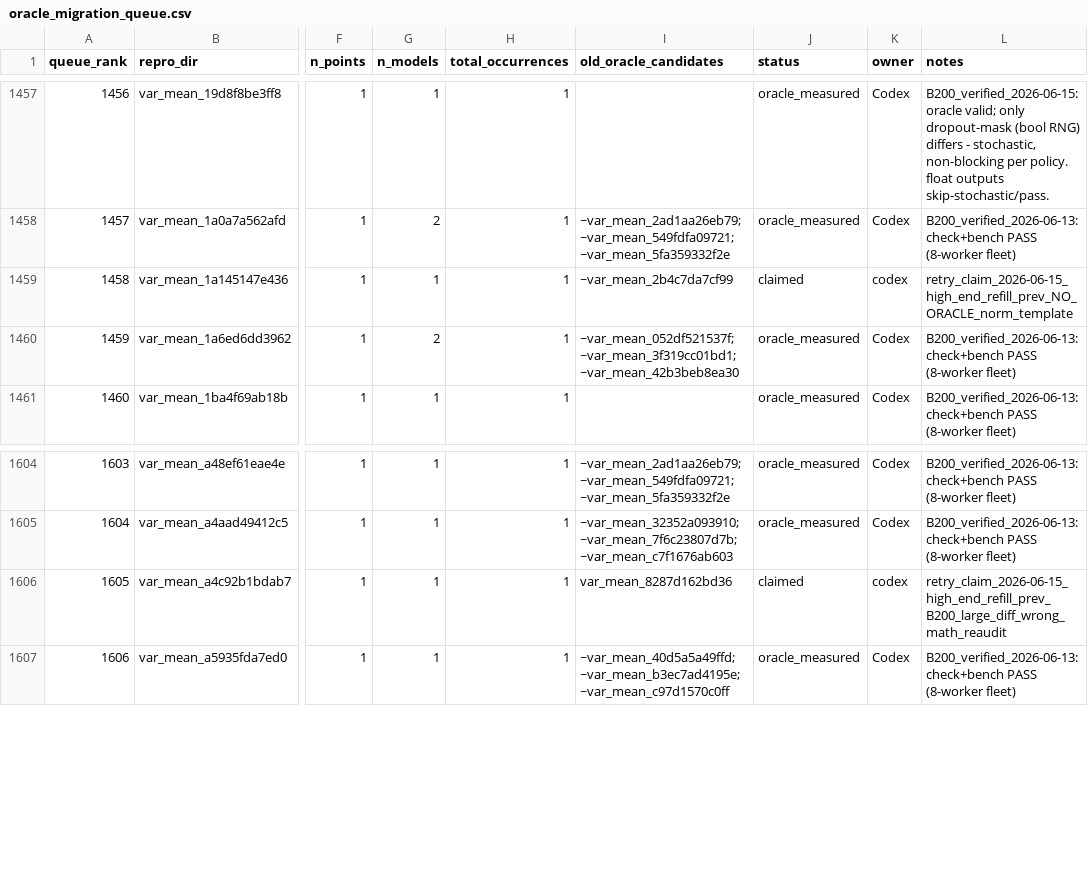
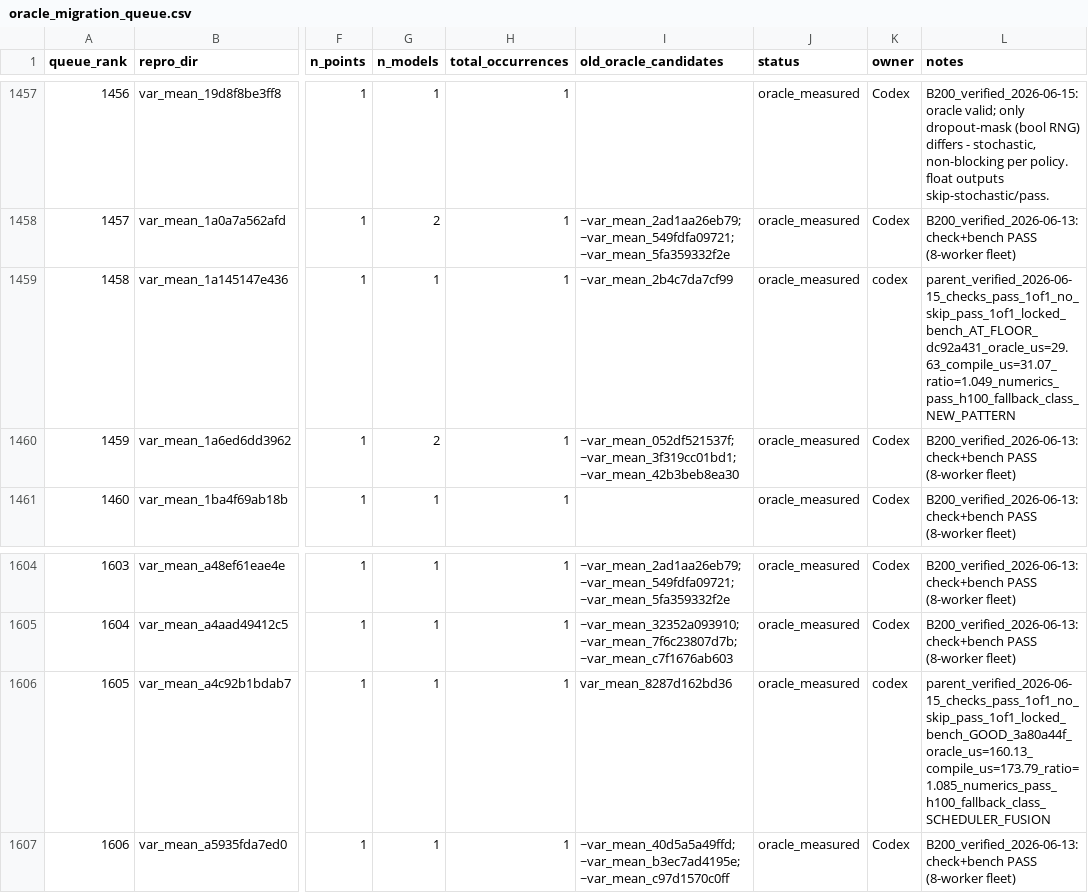
Before and after one commit to eellison/better-benchmark, a CSV file: investigation_results/oracle_migration_queue.csv, drawn as a sheet; only a part is shown, gaps mark what is left out; the diff names each change by its address in the sheet, - before the commit and + after, or states it on an @@ line.

Commit message:
Measure rows 1458 and 1605 oracle retries

```diff
--- a/investigation_results/oracle_migration_queue.csv
+++ b/investigation_results/oracle_migration_queue.csv
-J1459 (status): claimed
+J1459 (status): oracle_measured
-L1459 (notes): retry_claim_2026-06-15_high_end_refill_prev_NO_ORACLE_norm_template
+L1459 (notes): parent_verified_2026-06-15_checks_pass_1of1_no_skip_pass_1of1_locked_bench_AT_FLOOR_dc92a431_oracle_us=29.63_compile_us=31.07_ratio=1.049_numerics_pass_h100_fallback_class_NEW_PATTERN
-J1606 (status): claimed
+J1606 (status): oracle_measured
-L1606 (notes): retry_claim_2026-06-15_high_end_refill_prev_B200_large_diff_wrong_math_reaudit
+L1606 (notes): parent_verified_2026-06-15_checks_pass_1of1_no_skip_pass_1of1_locked_bench_GOOD_3a80a44f_oracle_us=160.13_compile_us=173.79_ratio=1.085_numerics_pass_h100_fallback_class_SCHEDULER_FUSION
```
Also changed, not shown: 2 other files.
